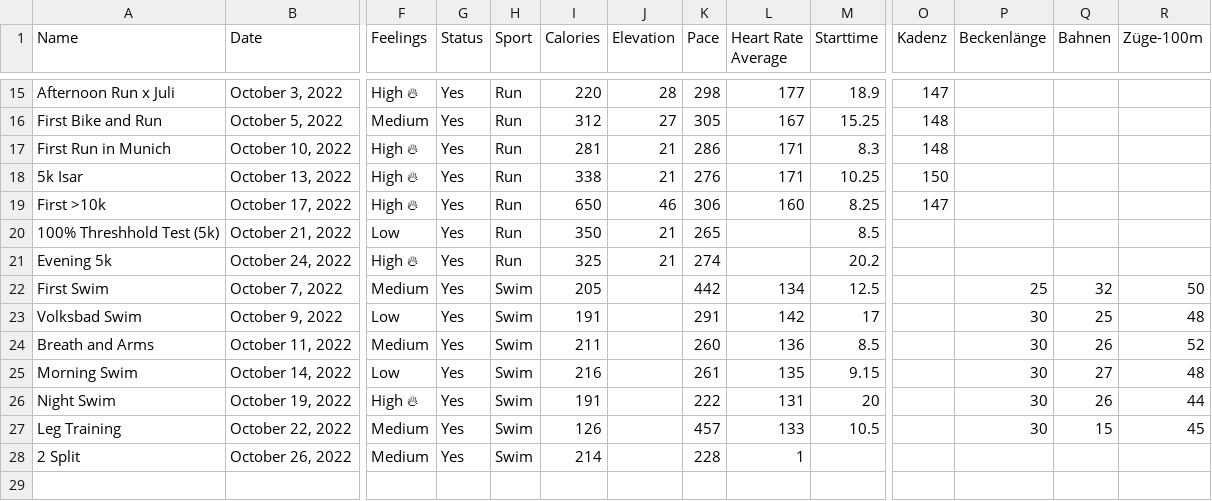
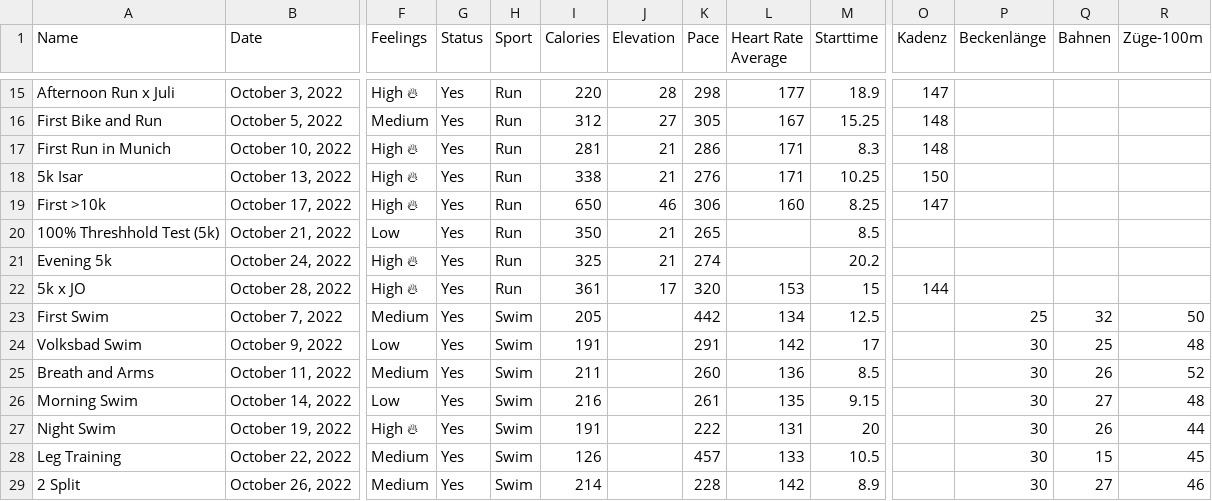
Before and after one commit to jonasmatthaei/IronData, a CSV file: irondata.csv, drawn as a sheet; only a part is shown, gaps mark what is left out; addresses are those after the commit; rows hold the shown columns only; the diff names each change by its address in the sheet, - before the commit and + after, or states it on an @@ line.

Commit message:
new data

```diff
--- a/irondata.csv
+++ b/irondata.csv
+row 22: 5k x JO | October 28, 2022 | High 🔥 | Yes | Run | 361 | 17 | 320 | 153 | 15 | 144
-L29 (Heart Rate Average): 1
+L29 (Heart Rate Average): 142
-M29 (Starttime): (empty)
+M29 (Starttime): 8.9
-P29 (Beckenlänge): (empty)
+P29 (Beckenlänge): 30
-Q29 (Bahnen): (empty)
+Q29 (Bahnen): 27
-R29 (Züge-100m): (empty)
+R29 (Züge-100m): 46
```
